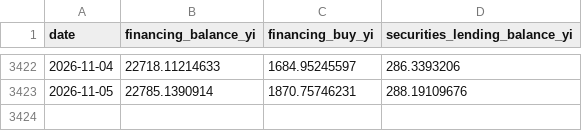
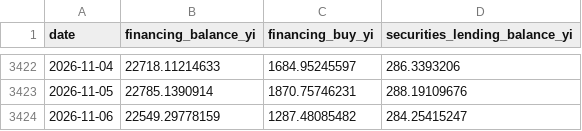
Before and after one commit to tztzpub/margin-balance-monitor, a CSV file: data/financing_accounts_daily.csv, drawn as a sheet; only a part is shown, gaps mark what is left out; the diff names each change by its address in the sheet, - before the commit and + after, or states it on an @@ line.

```diff
--- a/data/financing_accounts_daily.csv
+++ b/data/financing_accounts_daily.csv
+row 3424: 2026-11-06 | 22549.29778159 | 1287.48085482 | 284.25415247
```
Also changed, not shown: 2 other files.
